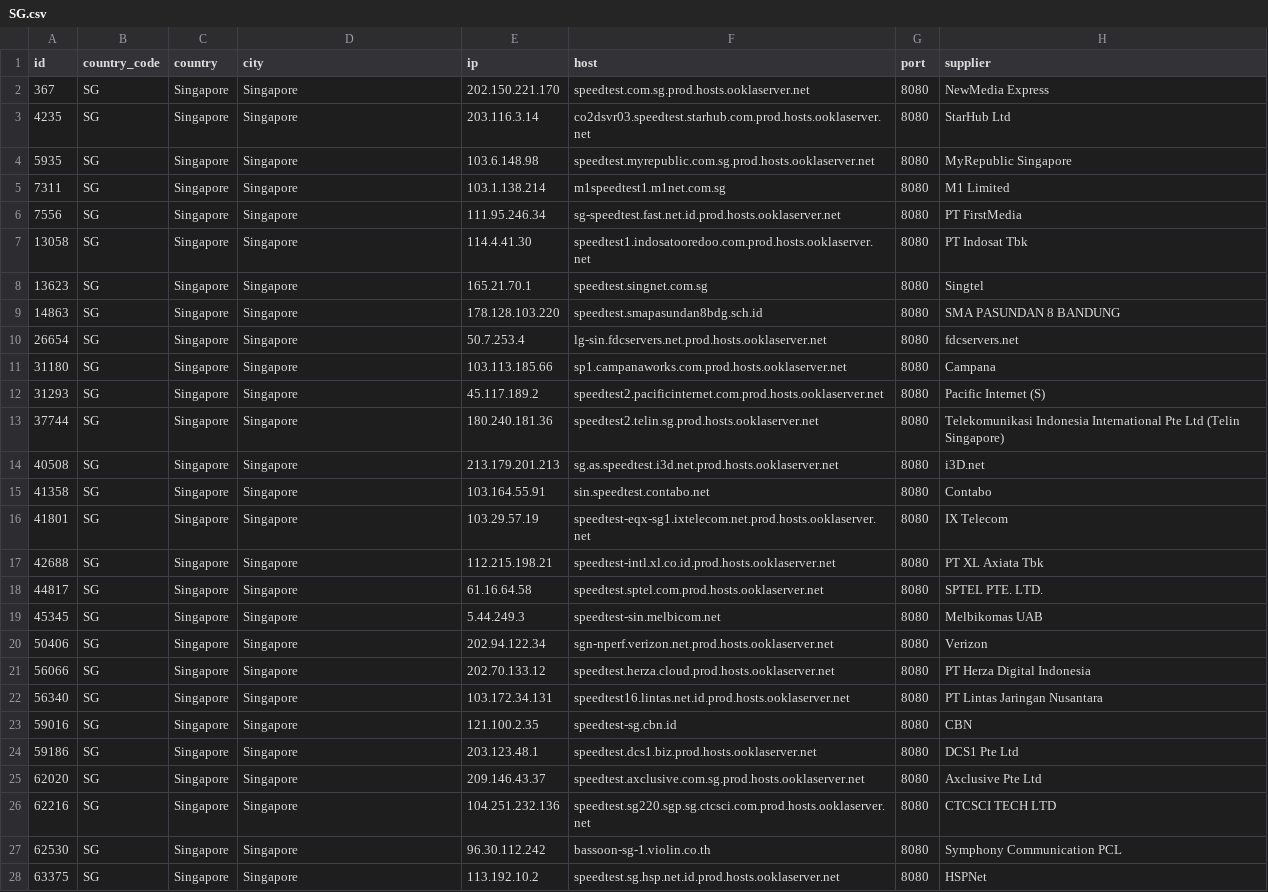
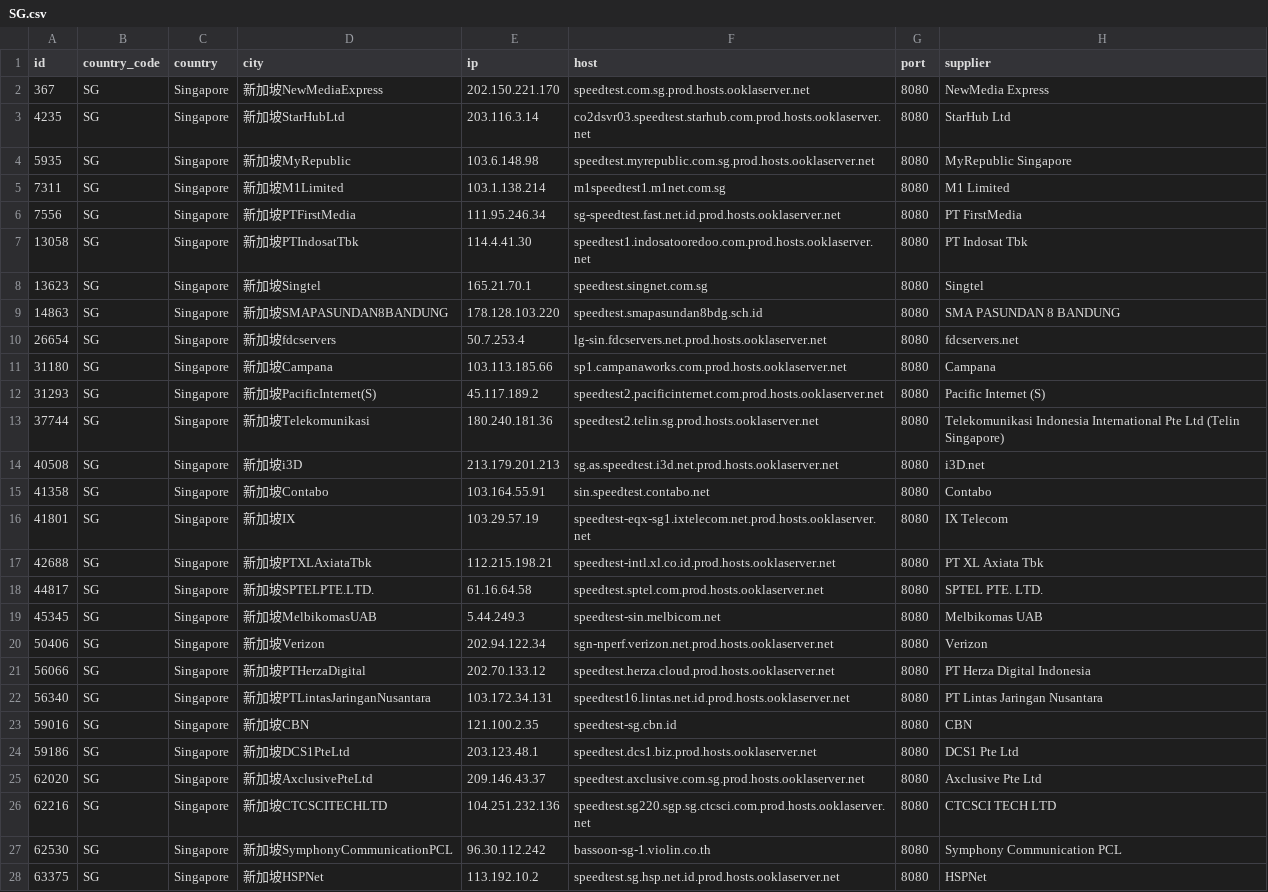
Before and after one commit to spiritLHLS/speedtest.net-CN-ID, a CSV file: SG.csv, drawn as a sheet; the diff names each change by its address in the sheet, - before the commit and + after, or states it on an @@ line.

```diff
--- a/SG.csv
+++ b/SG.csv
-D2 (city): Singapore
+D2 (city): 新加坡NewMediaExpress
-D3 (city): Singapore
+D3 (city): 新加坡StarHubLtd
-D4 (city): Singapore
+D4 (city): 新加坡MyRepublic
-D5 (city): Singapore
+D5 (city): 新加坡M1Limited
-D6 (city): Singapore
+D6 (city): 新加坡PTFirstMedia
-D7 (city): Singapore
+D7 (city): 新加坡PTIndosatTbk
-D8 (city): Singapore
+D8 (city): 新加坡Singtel
-D9 (city): Singapore
+D9 (city): 新加坡SMAPASUNDAN8BANDUNG
-D10 (city): Singapore
+D10 (city): 新加坡fdcservers
-D11 (city): Singapore
+D11 (city): 新加坡Campana
-D12 (city): Singapore
+D12 (city): 新加坡PacificInternet(S)
-D13 (city): Singapore
+D13 (city): 新加坡Telekomunikasi
-D14 (city): Singapore
+D14 (city): 新加坡i3D
-D15 (city): Singapore
+D15 (city): 新加坡Contabo
-D16 (city): Singapore
+D16 (city): 新加坡IX
-D17 (city): Singapore
+D17 (city): 新加坡PTXLAxiataTbk
-D18 (city): Singapore
+D18 (city): 新加坡SPTELPTE.LTD.
-D19 (city): Singapore
+D19 (city): 新加坡MelbikomasUAB
-D20 (city): Singapore
+D20 (city): 新加坡Verizon
-D21 (city): Singapore
+D21 (city): 新加坡PTHerzaDigital
-D22 (city): Singapore
+D22 (city): 新加坡PTLintasJaringanNusantara
-D23 (city): Singapore
+D23 (city): 新加坡CBN
-D24 (city): Singapore
+D24 (city): 新加坡DCS1PteLtd
-D25 (city): Singapore
+D25 (city): 新加坡AxclusivePteLtd
-D26 (city): Singapore
+D26 (city): 新加坡CTCSCITECHLTD
-D27 (city): Singapore
+D27 (city): 新加坡SymphonyCommunicationPCL
-D28 (city): Singapore
+D28 (city): 新加坡HSPNet
```
Also changed, not shown: JP.csv, ls_sg_hk_jp.csv, 2 other files.
